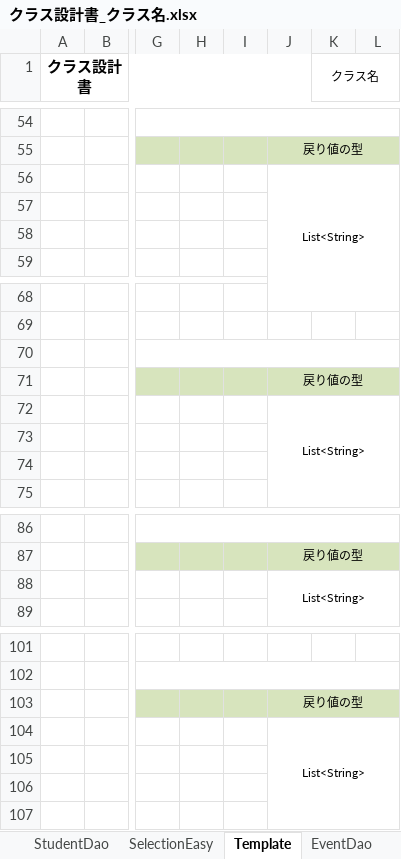
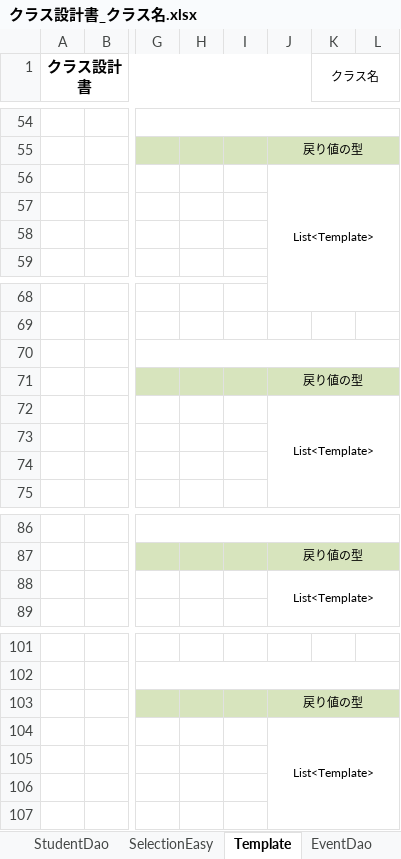
Before and after one commit to DOJO-2021/YSL7, an Excel workbook: クラス設計書_クラス名.xlsx, sheet Template, drawn as a sheet; only a part is shown, gaps mark what is left out; values as stored, in another font and other column widths than the file's, no borders; the diff names each change by its address in the sheet, - before the commit and + after, or states it on an @@ line.

```diff
--- a/クラス設計書_クラス名.xlsx (sheet Template)
+++ b/クラス設計書_クラス名.xlsx (sheet Template)
-J56: List<String>
+J56: List<Template>
-J72: List<String>
+J72: List<Template>
-J88: List<String>
+J88: List<Template>
-J104: List<String>
+J104: List<Template>
```
Also changed, not shown: sheet StudentDao, sheet SelectionFaceDao, 1 other file.
